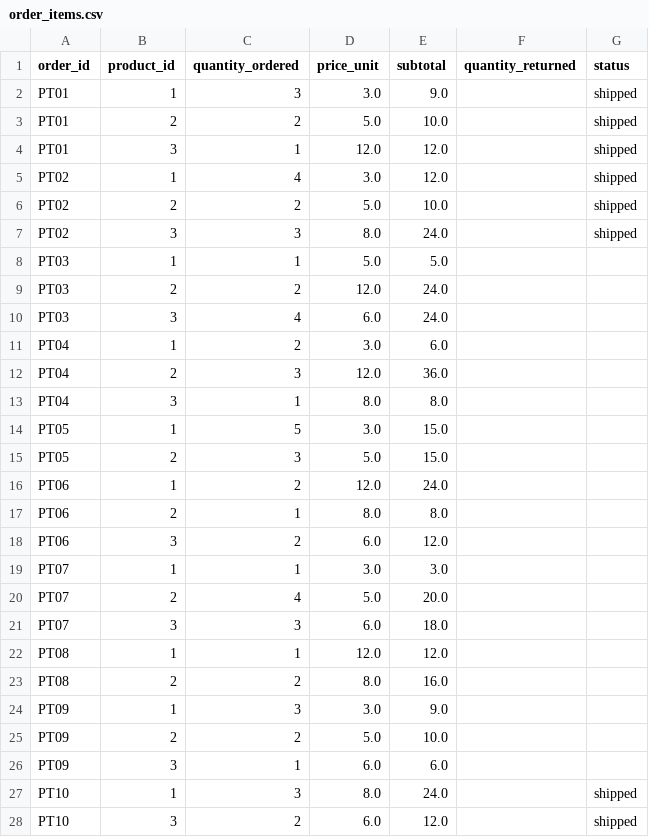
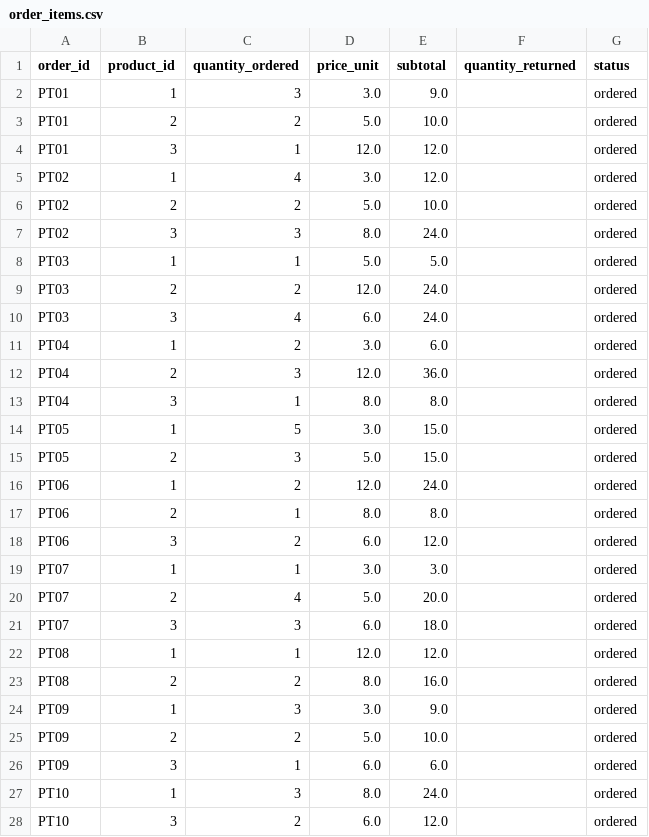
Before and after one commit to yeidmand/BYLA_Bloom_Florista, a CSV file: order_items.csv, drawn as a sheet; only a part is shown; the diff covers the shown part only.

```diff
--- a/order_items.csv
+++ b/order_items.csv
@@ -1,28 +1,28 @@
 order_id;product_id;quantity_ordered;price_unit;subtotal;quantity_returned;status
-PT01;1;3;3.0;9.0;;shipped
-PT01;2;2;5.0;10.0;;shipped
-PT01;3;1;12.0;12.0;;shipped
-PT02;1;4;3.0;12.0;;shipped
-PT02;2;2;5.0;10.0;;shipped
-PT02;3;3;8.0;24.0;;shipped
-PT03;1;1;5.0;5.0;;
-PT03;2;2;12.0;24.0;;
-PT03;3;4;6.0;24.0;;
-PT04;1;2;3.0;6.0;;
-PT04;2;3;12.0;36.0;;
-PT04;3;1;8.0;8.0;;
-PT05;1;5;3.0;15.0;;
-PT05;2;3;5.0;15.0;;
-PT06;1;2;12.0;24.0;;
-PT06;2;1;8.0;8.0;;
-PT06;3;2;6.0;12.0;;
-PT07;1;1;3.0;3.0;;
-PT07;2;4;5.0;20.0;;
-PT07;3;3;6.0;18.0;;
-PT08;1;1;12.0;12.0;;
-PT08;2;2;8.0;16.0;;
-PT09;1;3;3.0;9.0;;
-PT09;2;2;5.0;10.0;;
-PT09;3;1;6.0;6.0;;
-PT10;1;3;8.0;24.0;;shipped
-PT10;3;2;6.0;12.0;;shipped
+PT01;1;3;3.0;9.0;;ordered
+PT01;2;2;5.0;10.0;;ordered
+PT01;3;1;12.0;12.0;;ordered
+PT02;1;4;3.0;12.0;;ordered
+PT02;2;2;5.0;10.0;;ordered
+PT02;3;3;8.0;24.0;;ordered
+PT03;1;1;5.0;5.0;;ordered
+PT03;2;2;12.0;24.0;;ordered
+PT03;3;4;6.0;24.0;;ordered
+PT04;1;2;3.0;6.0;;ordered
+PT04;2;3;12.0;36.0;;ordered
+PT04;3;1;8.0;8.0;;ordered
+PT05;1;5;3.0;15.0;;ordered
+PT05;2;3;5.0;15.0;;ordered
+PT06;1;2;12.0;24.0;;ordered
+PT06;2;1;8.0;8.0;;ordered
+PT06;3;2;6.0;12.0;;ordered
+PT07;1;1;3.0;3.0;;ordered
+PT07;2;4;5.0;20.0;;ordered
+PT07;3;3;6.0;18.0;;ordered
+PT08;1;1;12.0;12.0;;ordered
+PT08;2;2;8.0;16.0;;ordered
+PT09;1;3;3.0;9.0;;ordered
+PT09;2;2;5.0;10.0;;ordered
+PT09;3;1;6.0;6.0;;ordered
+PT10;1;3;8.0;24.0;;ordered
+PT10;3;2;6.0;12.0;;ordered
```
Also changed, not shown: 9 added rows elsewhere in this file, login_client.csv, order_data.csv, 13 other files.
